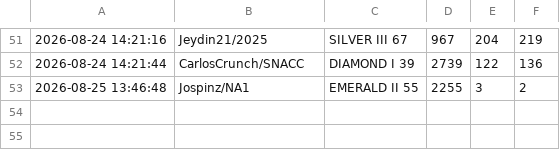
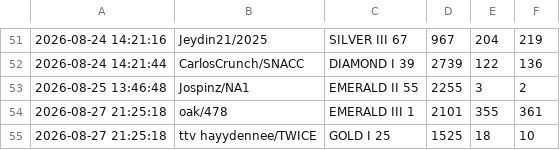
Before and after one commit to LOLUTDCLIMBCHALLENGE/LOLUTDCLIMBCHALLENGE.github.io, a CSV file: data/startingData.csv, drawn as a sheet; only a part is shown, gaps mark what is left out.

Commit message:
Update startingData.csv

```diff
--- a/data/startingData.csv
+++ b/data/startingData.csv
@@ -53 +53,3 @@
 2026-08-25 13:46:48,Jospinz/NA1,EMERALD II 55,2255,3,2
+2026-08-27 21:25:18,oak/478,EMERALD III 1,2101,355,361
+2026-08-27 21:25:18,ttv hayydennee/TWICE,GOLD I 25,1525,18,10
```
